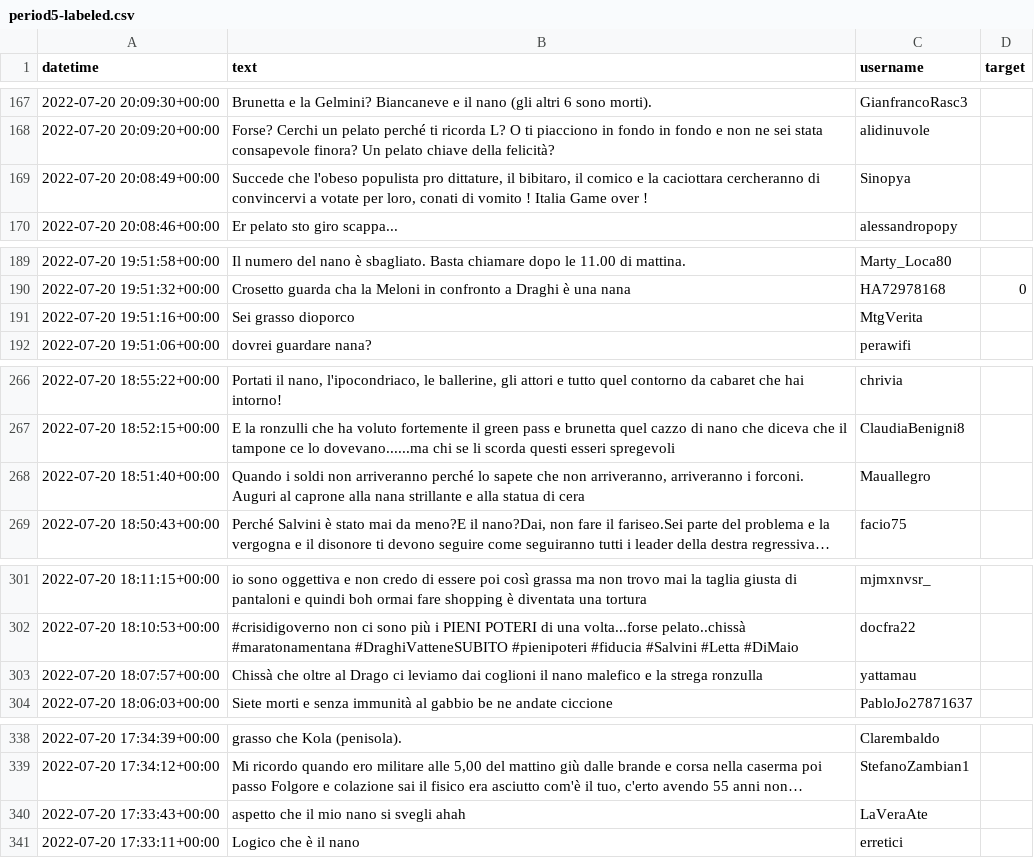
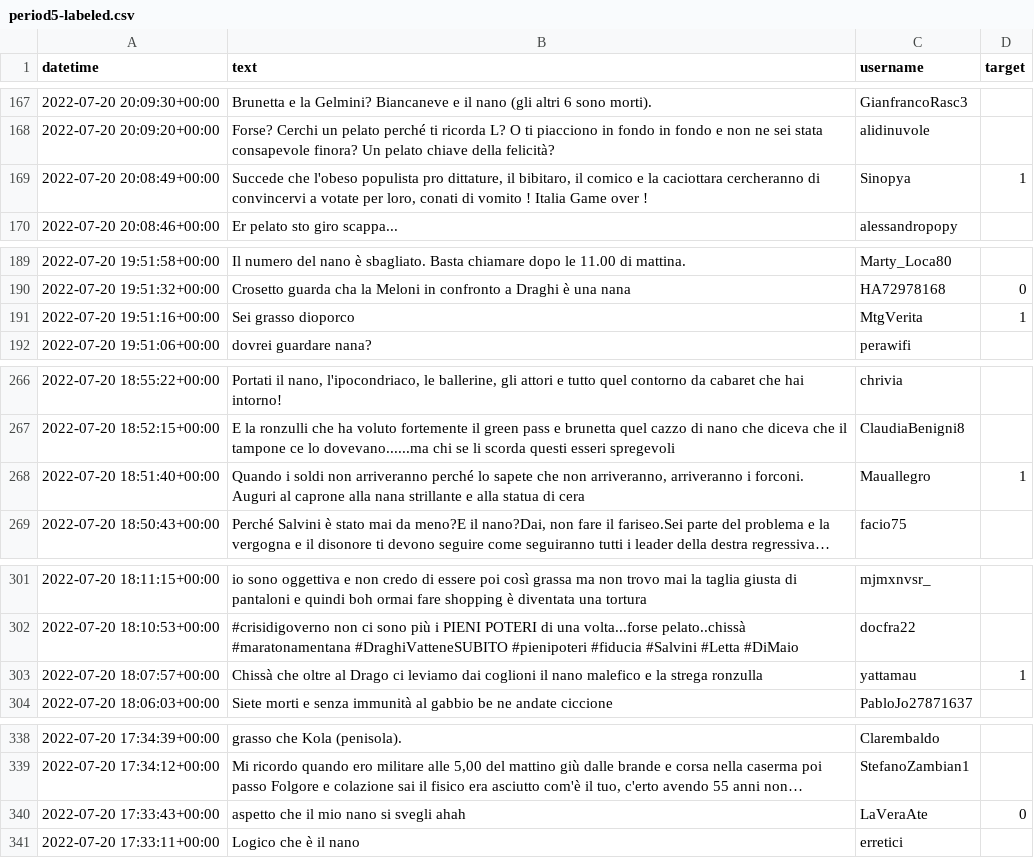
Before and after one commit to martimarino/Body-shaming-detection, a CSV file: labeled/period5-labeled.csv, drawn as a sheet; only a part is shown, gaps mark what is left out; long unchanged cells end in …; the diff covers the shown part only; the diff names each change by its address in the sheet, - before the commit and + after, or states it on an @@ line.

```diff
--- a/labeled/period5-labeled.csv
+++ b/labeled/period5-labeled.csv
-D169 (target): (empty)
+D169 (target): 1
-D191 (target): (empty)
+D191 (target): 1
-D268 (target): (empty)
+D268 (target): 1
-D303 (target): (empty)
+D303 (target): 1
-D340 (target): (empty)
+D340 (target): 0
```
Also changed, not shown: 15 edited cells elsewhere in this file, labeled/period5-labeled-only.csv, monitoring/concept_drift/incremental/interval5-report-ComplementNB.csv, 40 other files.
